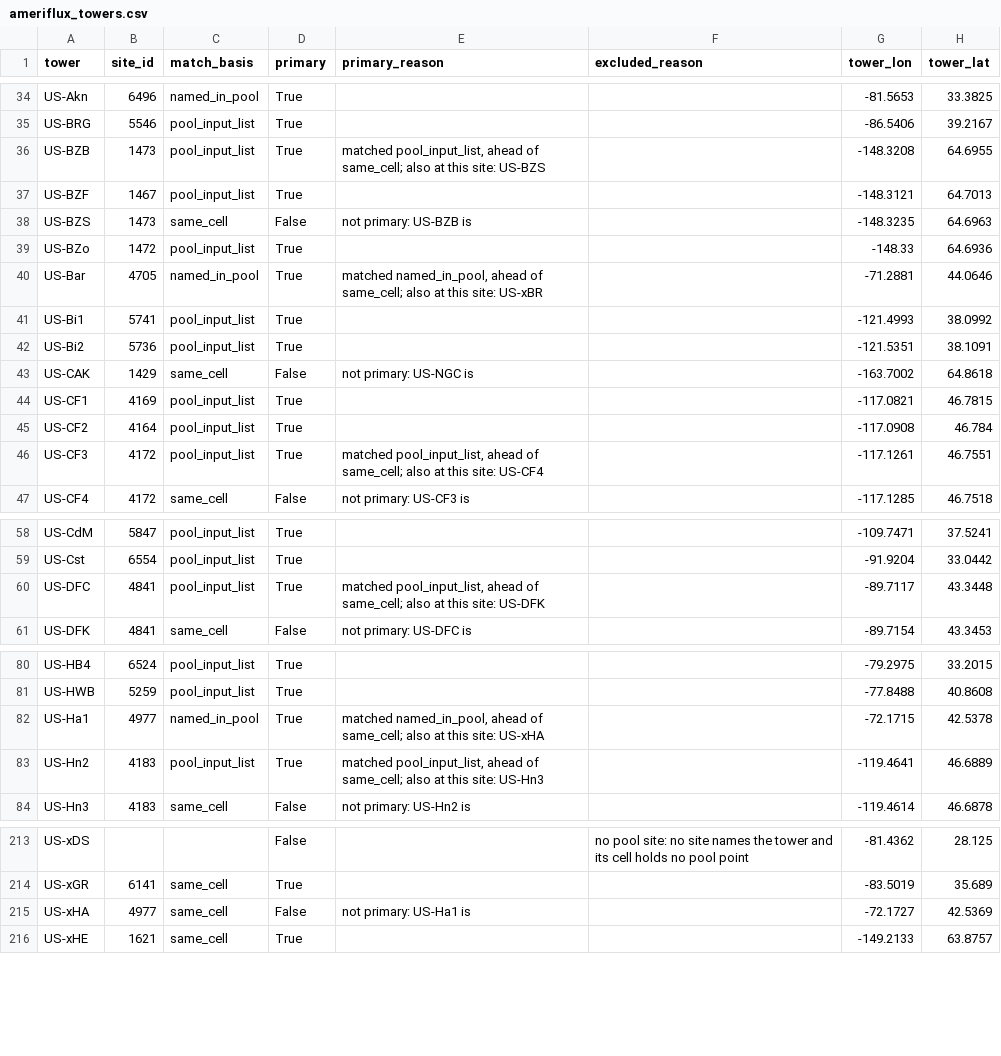
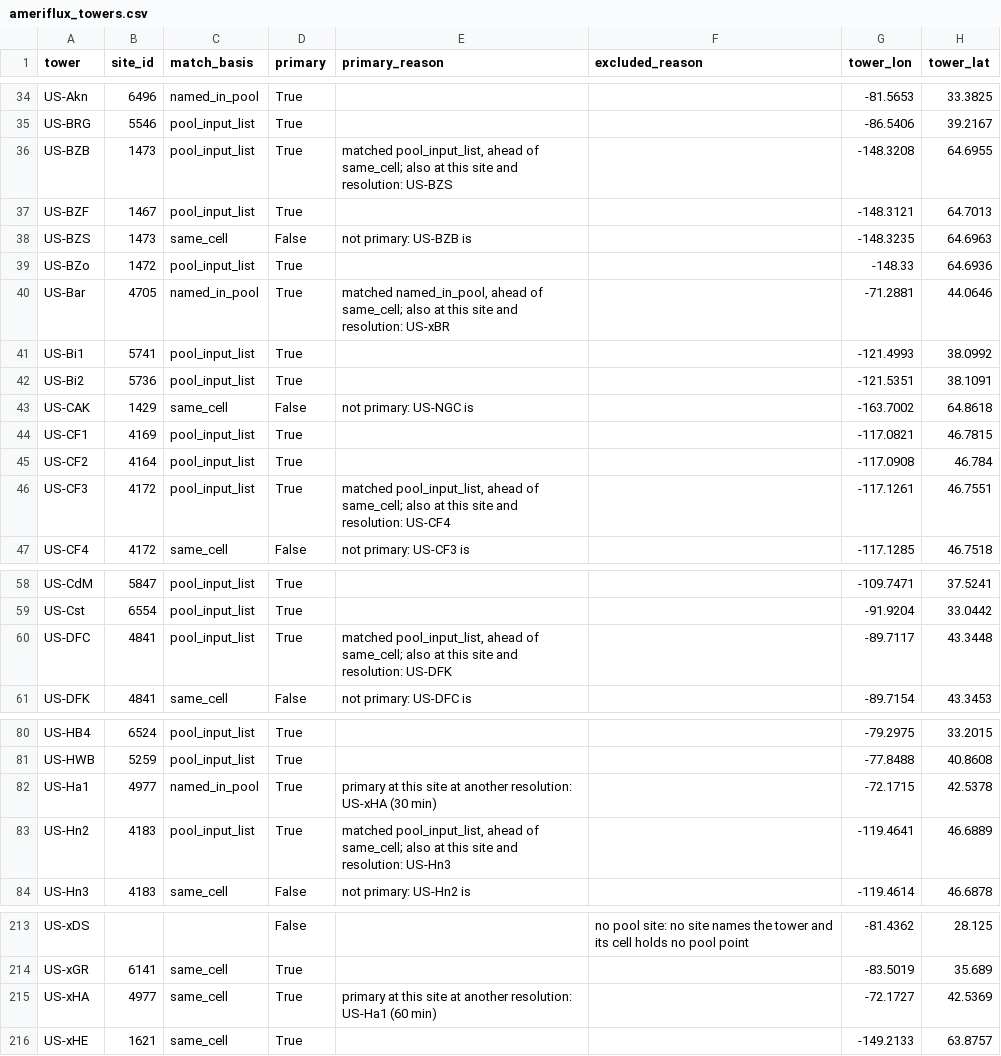
Before and after one commit to arob5/spatial-lsm-calibration, a CSV file: data/raw/net_ecosystem_exchange/ameriflux_towers.csv, drawn as a sheet; only a part is shown, gaps mark what is left out; the diff covers the shown part only; the diff names each change by its address in the sheet, - before the commit and + after, or states it on an @@ line.

```diff
--- a/data/raw/net_ecosystem_exchange/ameriflux_towers.csv
+++ b/data/raw/net_ecosystem_exchange/ameriflux_towers.csv
-E36 (primary_reason): …at this site: US-BZS
+E36 (primary_reason): …at this site and resolution: US-BZS
-E40 (primary_reason): …at this site: US-xBR
+E40 (primary_reason): …at this site and resolution: US-xBR
-E46 (primary_reason): …at this site: US-CF4
+E46 (primary_reason): …at this site and resolution: US-CF4
-E60 (primary_reason): …at this site: US-DFK
+E60 (primary_reason): …at this site and resolution: US-DFK
-E82 (primary_reason): matched named_in_pool, ahead of same_cell; also at this site: US-xHA
+E82 (primary_reason): primary at this site at another resolution: US-xHA (30 min)
-E83 (primary_reason): …at this site: US-Hn3
+E83 (primary_reason): …at this site and resolution: US-Hn3
-D215 (primary): False
+D215 (primary): True
-E215 (primary_reason): not primary: US-Ha1 is
+E215 (primary_reason): primary at this site at another resolution: US-Ha1 (60 min)
```
Also changed, not shown: 2 edited cells elsewhere in this file, 19 other files.
